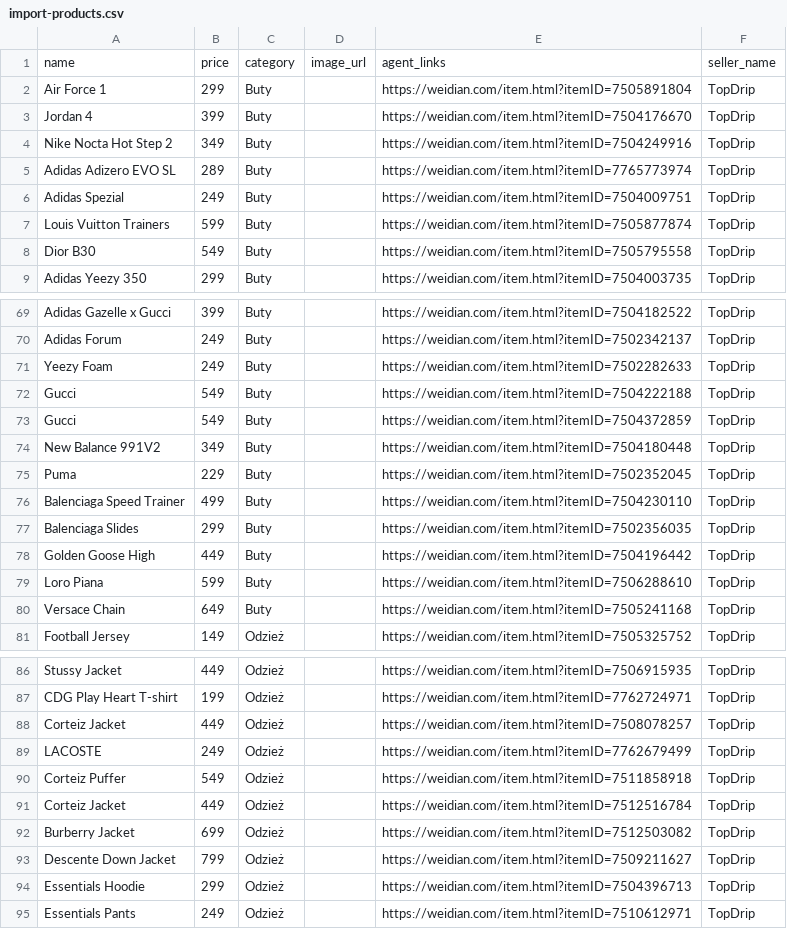
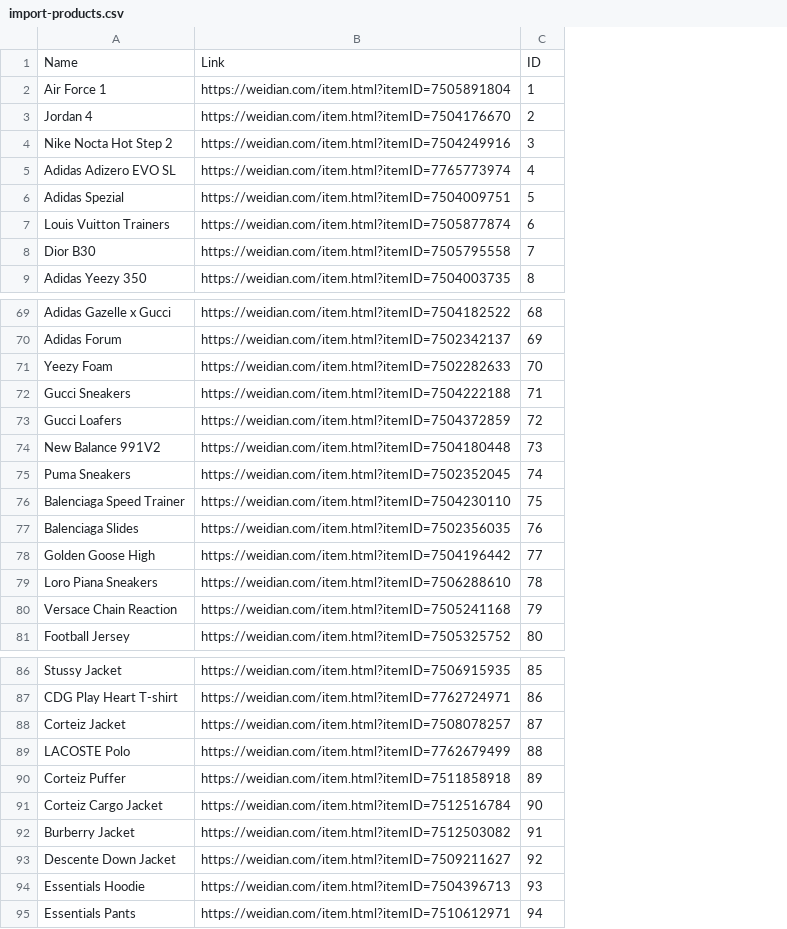
Before and after one commit to kakobuybs209-commits/ammo, a CSV file: 212121/import-products.csv, drawn as a sheet; only a part is shown, gaps mark what is left out; removed rows and columns are numbered as before the commit, all else as after; the diff names each change by its address in the sheet, - before the commit and + after, or states it on an @@ line.

Commit message:
Update: Dostosowano format CSV do template (Name, Link, ID)

```diff
--- a/212121/import-products.csv
+++ b/212121/import-products.csv
-column B, rows 2-9: 299 | 399 | 349 | 289 | 249 | 599 | 549 | 299; rows 69-81: 399 | 249 | 249 | 549 | 549 | 349 | 229 | 499 | 299 | 449 | 599 | 649 | 149; rows 86-95: 449 | 199 | 449 | 249 | 549 | 449 | 699 | 799 | 299 | 249
-column C, rows 2-9: all Buty; rows 69-81: Buty | Buty | Buty | Buty | Buty | Buty | Buty | Buty | Buty | Buty | Buty | Buty | Odzież; rows 86-95: all Odzież
-column D, empty
-column F, rows 2-9: all TopDrip; rows 69-81: all TopDrip; rows 86-95: all TopDrip
+column C, rows 2-9: 1 | 2 | 3 | 4 | 5 | 6 | 7 | 8; rows 69-81: 68 | 69 | 70 | 71 | 72 | 73 | 74 | 75 | 76 | 77 | 78 | 79 | 80; rows 86-95: 85 | 86 | 87 | 88 | 89 | 90 | 91 | 92 | 93 | 94
-row 1: name | price | category | image_url | agent_links | seller_name
+row 1: Name | Link | ID
-A72: Gucci
+A72: Gucci Sneakers
-A73: Gucci
+A73: Gucci Loafers
-A75: Puma
+A75: Puma Sneakers
-A79: Loro Piana
+A79: Loro Piana Sneakers
-A80: Versace Chain
+A80: Versace Chain Reaction
-A89: LACOSTE
+A89: LACOSTE Polo
-A91: Corteiz Jacket
+A91: Corteiz Cargo Jacket
```
